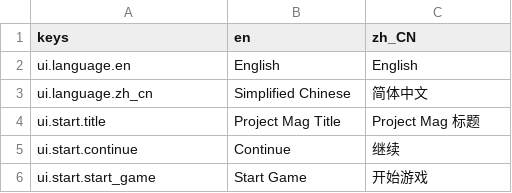
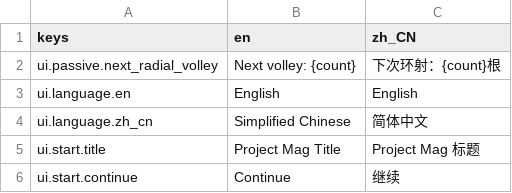
Before and after one commit to JYang496/project_mag, a CSV file: data/localization/ui_texts.csv, drawn as a sheet; only a part is shown; the shorter side is filled out with more unchanged rows.

```diff
--- a/data/localization/ui_texts.csv
+++ b/data/localization/ui_texts.csv
@@ -1,2 +1,3 @@
 keys,en,zh_CN
+ui.passive.next_radial_volley,Next volley: {count},下次环射：{count}根
 ui.language.en,English,English
```
Also changed, not shown: data/localization/game_content.csv, 26 other files.
